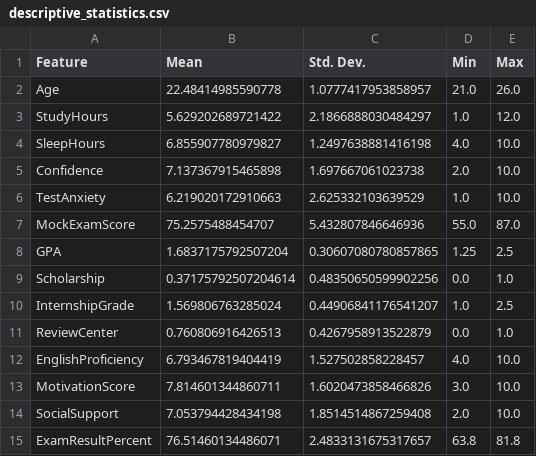
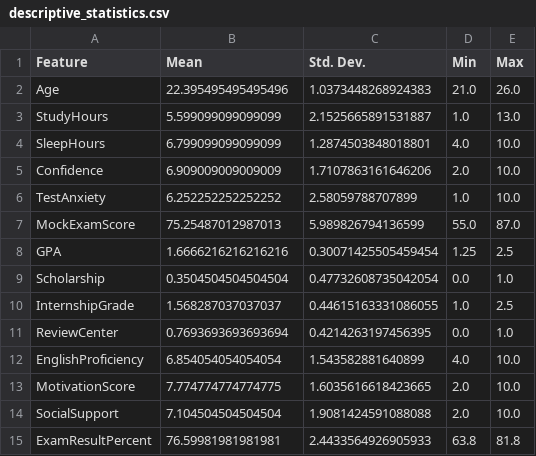
Before and after one commit to ajmayran/Thesis-Implementation, a CSV file: models/processed_data/descriptive_statistics.csv, drawn as a sheet.

```diff
--- a/models/processed_data/descriptive_statistics.csv
+++ b/models/processed_data/descriptive_statistics.csv
@@ -1,15 +1,15 @@
 Feature,Mean,Std. Dev.,Min,Max
-Age,22.48414985590778,1.0777417953858957,21.0,26.0
-StudyHours,5.629202689721422,2.1866888030484297,1.0,12.0
-SleepHours,6.855907780979827,1.2497638881416198,4.0,10.0
-Confidence,7.137367915465898,1.697667061023738,2.0,10.0
-TestAnxiety,6.219020172910663,2.625332103639529,1.0,10.0
-MockExamScore,75.2575488454707,5.432807846646936,55.0,87.0
-GPA,1.6837175792507204,0.30607080780857865,1.25,2.5
-Scholarship,0.37175792507204614,0.48350650599902256,0.0,1.0
-InternshipGrade,1.569806763285024,0.44906841176541207,1.0,2.5
-ReviewCenter,0.760806916426513,0.4267958913522879,0.0,1.0
-EnglishProficiency,6.793467819404419,1.527502858228457,4.0,10.0
-MotivationScore,7.814601344860711,1.6020473858466826,3.0,10.0
-SocialSupport,7.053794428434198,1.8514514867259408,2.0,10.0
-ExamResultPercent,76.51460134486071,2.4833131675317657,63.8,81.8
+Age,22.395495495495496,1.0373448268924383,21.0,26.0
+StudyHours,5.599099099099099,2.1525665891531887,1.0,13.0
+SleepHours,6.799099099099099,1.2874503848018801,4.0,10.0
+Confidence,6.909009009009009,1.7107863161646206,2.0,10.0
+TestAnxiety,6.252252252252252,2.58059788707899,1.0,10.0
+MockExamScore,75.25487012987013,5.989826794136599,55.0,87.0
+GPA,1.6666216216216216,0.30071425505459454,1.25,2.5
+Scholarship,0.3504504504504504,0.47732608735042054,0.0,1.0
+InternshipGrade,1.568287037037037,0.44615163331086055,1.0,2.5
+ReviewCenter,0.7693693693693694,0.4214263197456395,0.0,1.0
+EnglishProficiency,6.854054054054054,1.543582881640899,4.0,10.0
+MotivationScore,7.774774774774775,1.6035616618423665,2.0,10.0
+SocialSupport,7.104504504504504,1.9081424591088088,2.0,10.0
+ExamResultPercent,76.59981981981981,2.4433564926905933,63.8,81.8
```
Also changed, not shown: models/saved_base_models_dataset/decision_tree_test_predictions.csv, models/saved_base_models_dataset/knn_test_predictions.csv, 29 other files.
